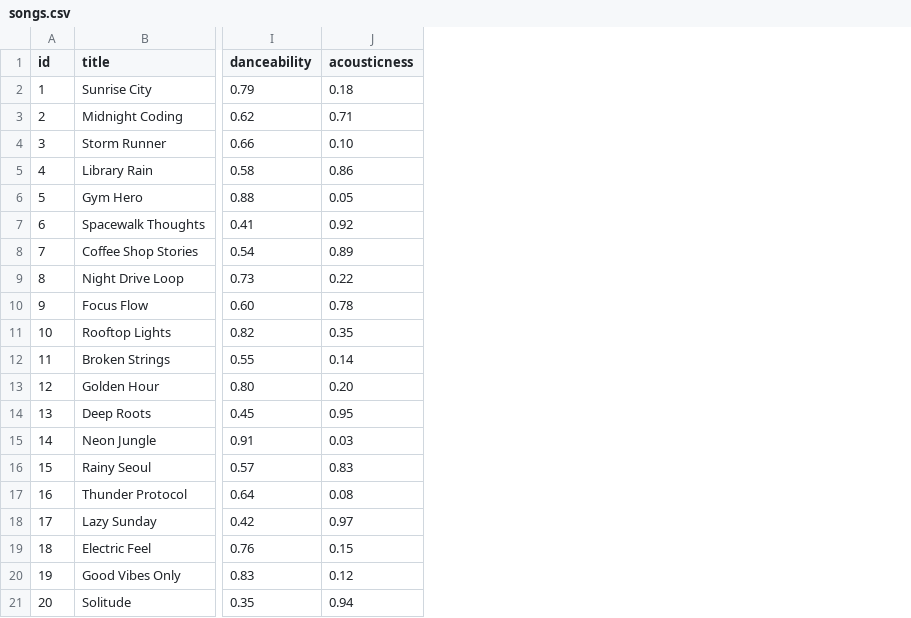
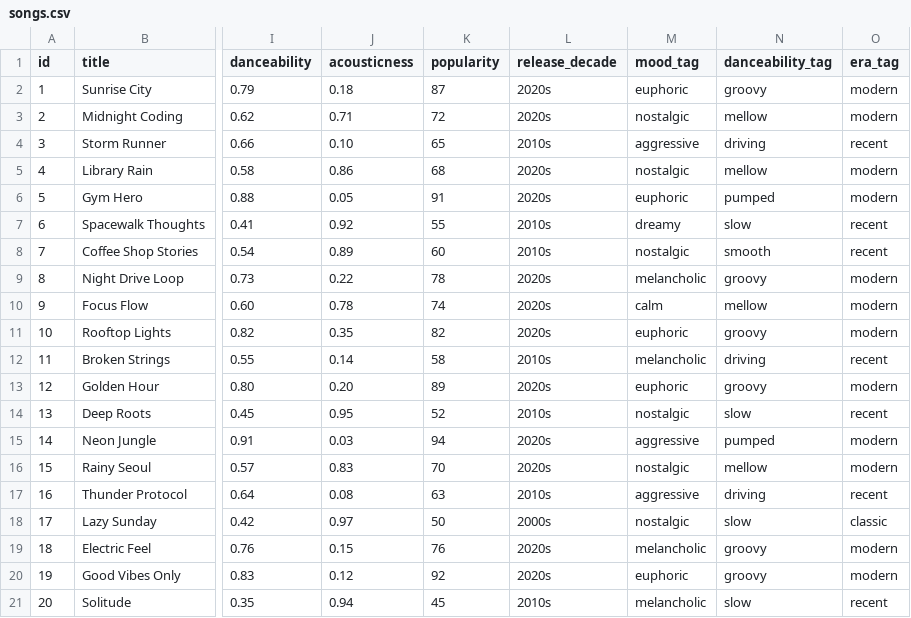
Before and after one commit to praabhkaur6-prog/applied-ai-system-project, a CSV file: data/songs.csv, drawn as a sheet; only a part is shown, gaps mark what is left out; the diff names each change by its address in the sheet, - before the commit and + after, or states it on an @@ line.

Commit message:
Add all 4 stretch goals: new attributes, diversity penalty, ranking modes, ASCII table

```diff
--- a/data/songs.csv
+++ b/data/songs.csv
+column K (popularity), rows 2-21: 87 | 72 | 65 | 68 | 91 | 55 | 60 | 78 | 74 | 82 | 58 | 89 | 52 | 94 | 70 | 63 | 50 | 76 | 92 | 45
+column L (release_decade), rows 2-21: 2020s | 2020s | 2010s | 2020s | 2020s | 2010s | 2010s | 2020s | 2020s | 2020s | 2010s | 2020s | 2010s | 2020s | 2020s | 2010s | 2000s | 2020s | 2020s | 2010s
+column M (mood_tag), rows 2-21: euphoric | nostalgic | aggressive | nostalgic | euphoric | dreamy | nostalgic | melancholic | calm | euphoric | melancholic | euphoric | nostalgic | aggressive | nostalgic | aggressive | nostalgic | melancholic | euphoric | melancholic
+column N (danceability_tag), rows 2-21: groovy | mellow | driving | mellow | pumped | slow | smooth | groovy | mellow | groovy | driving | groovy | slow | pumped | mellow | driving | slow | groovy | groovy | slow
+column O (era_tag), rows 2-21: modern | modern | recent | modern | modern | recent | recent | modern | modern | modern | recent | modern | recent | modern | modern | recent | classic | modern | modern | recent
```
Also changed, not shown: 2 other files.
